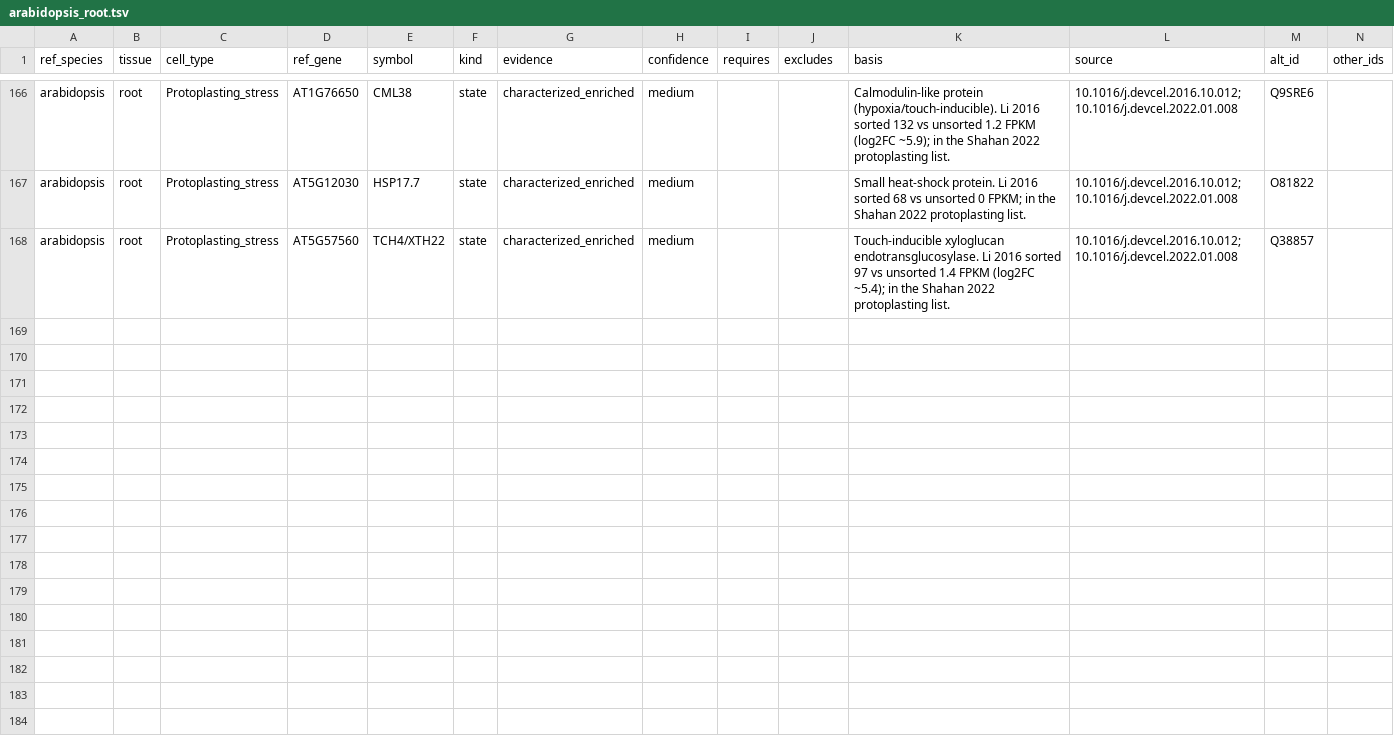
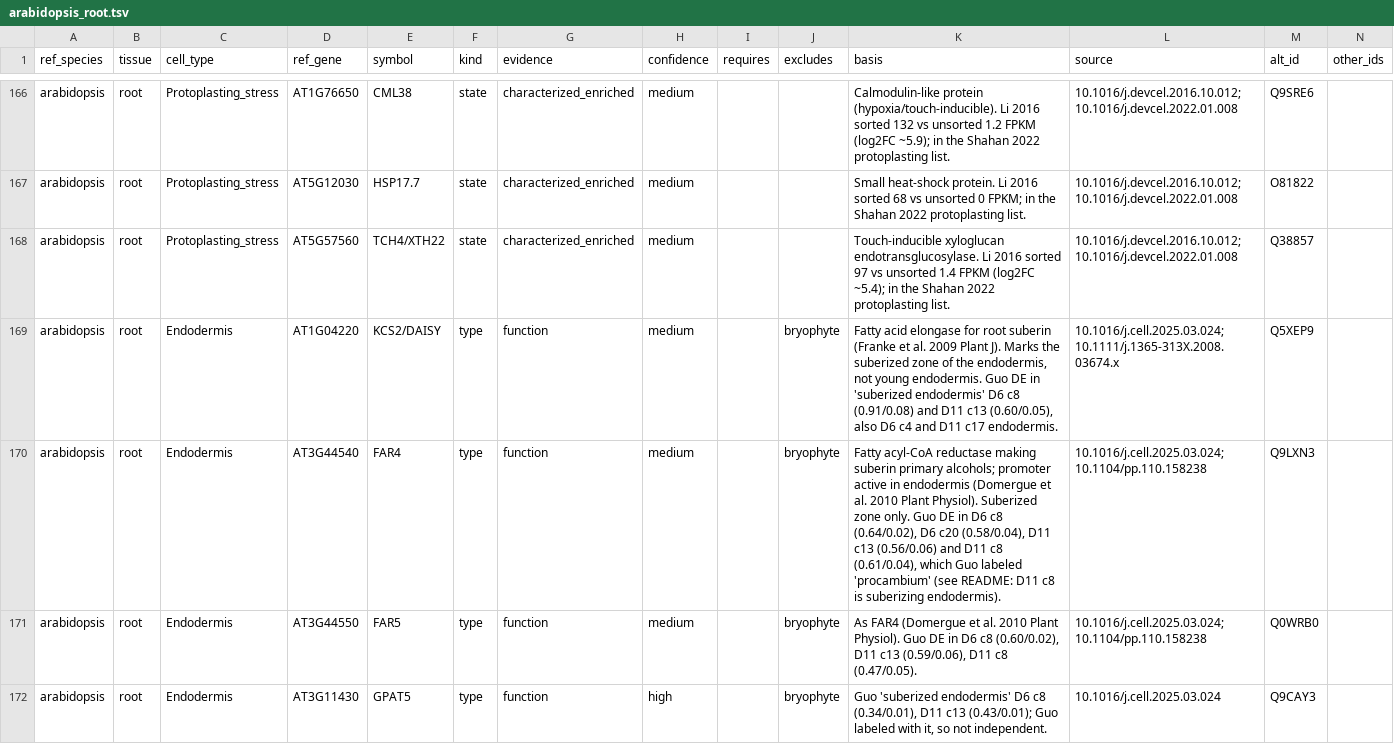
Before and after one commit to alexborowsky/plant-celltype-annotation, a TSV file: references/markers/primary/arabidopsis_root.tsv, drawn as a sheet; only a part is shown, gaps mark what is left out; the diff covers the shown part only; the diff names each change by its address in the sheet, - before the commit and + after, or states it on an @@ line.

```diff
--- a/references/markers/primary/arabidopsis_root.tsv
+++ b/references/markers/primary/arabidopsis_root.tsv
+row 169: arabidopsis | root | Endodermis | AT1G04220 | KCS2/DAISY | type | function | medium |  | bryophyte | Fatty acid elongase for root suberin (Franke et al. 2009 Plant J). Marks the suberized zone of the endodermis, not young endodermis. Guo DE in 'suberized endodermis' D6 c8 (0.91/0.08) and D11 c13 (0.60/0.05), also D6 c4 and D11 c17 endodermis. | 10.1016/j.cell.2025.03.024; 10.1111/j.1365-313X.2008.03674.x | Q5XEP9
+row 170: arabidopsis | root | Endodermis | AT3G44540 | FAR4 | type | function | medium |  | bryophyte | Fatty acyl-CoA reductase making suberin primary alcohols; promoter active in endodermis (Domergue et al. 2010 Plant Physiol). Suberized zone only. Guo DE in D6 c8 (0.64/0.02), D6 c20 (0.58/0.04), D11 c13 (0.56/0.06) and D11 c8 (0.61/0.04), which Guo labeled 'procambium' (see README: D11 c8 is suberizing endodermis). | 10.1016/j.cell.2025.03.024; 10.1104/pp.110.158238 | Q9LXN3
+row 171: arabidopsis | root | Endodermis | AT3G44550 | FAR5 | type | function | medium |  | bryophyte | As FAR4 (Domergue et al. 2010 Plant Physiol). Guo DE in D6 c8 (0.60/0.02), D11 c13 (0.59/0.06), D11 c8 (0.47/0.05). | 10.1016/j.cell.2025.03.024; 10.1104/pp.110.158238 | Q0WRB0
+row 172: arabidopsis | root | Endodermis | AT3G11430 | GPAT5 | type | function | high |  | bryophyte | Guo 'suberized endodermis' D6 c8 (0.34/0.01), D11 c13 (0.43/0.01); Guo labeled with it, so not independent. | 10.1016/j.cell.2025.03.024 | Q9CAY3
```
Also changed, not shown: 10 added rows and 10 edited cells elsewhere in this file, references/atlas_catalog.tsv, references/markers/arabidopsis_leaf.tsv, 17 other files.
